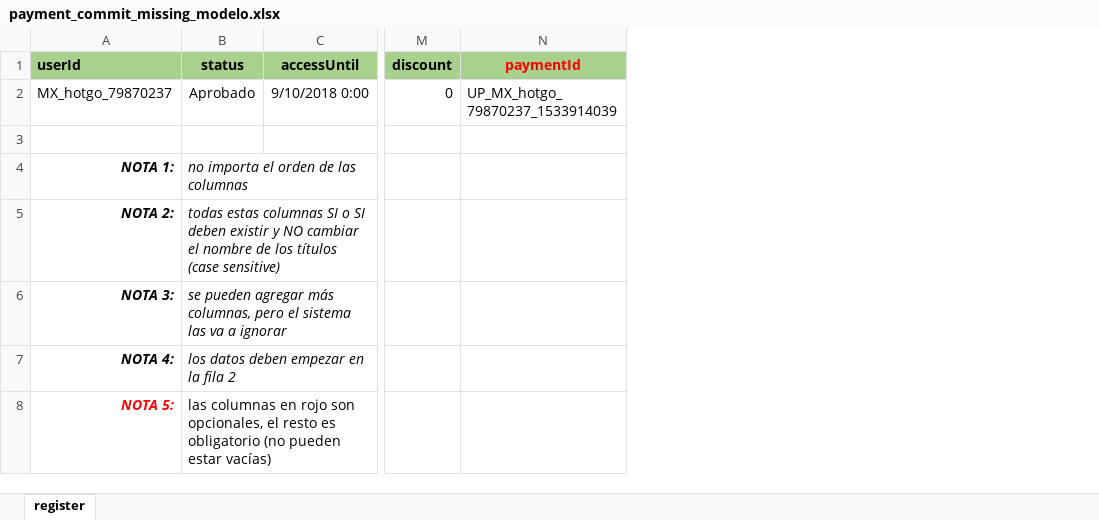
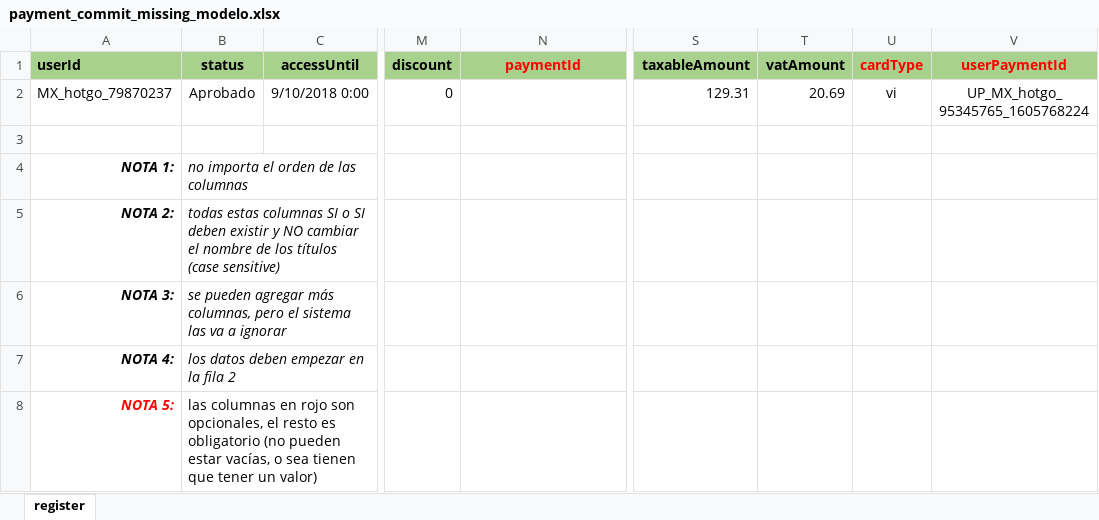
Before and after one commit to gtanoira/clxPA2, an Excel workbook: src/assets/files/payment_commit_missing_modelo.xlsx, sheet register, drawn as a sheet; only a part is shown, gaps mark what is left out; values as stored, in another font and other column widths than the file's, no borders; the diff names each change by its address in the sheet, - before the commit and + after, or states it on an @@ line.

Commit message:
Add los rebill a los missing records

```diff
--- a/src/assets/files/payment_commit_missing_modelo.xlsx (sheet register)
+++ b/src/assets/files/payment_commit_missing_modelo.xlsx (sheet register)
+column S (taxableAmount), row 2: 129.31
+column T (vatAmount), row 2: 20.69
+column U (cardType), row 2: vi
+column V (userPaymentId), row 2: UP_MX_hotgo_95345765_1605768224
-N2 (paymentId): UP_MX_hotgo_79870237_1533914039
+N2 (paymentId): (empty)
-B8 (status): …pueden estar vacías)
+B8 (status): …pueden estar vacías, o sea tienen que tener un valor)
```
Also changed, not shown: src/assets/files/cancel_missing_modelo.xlsx, 4 other files.
